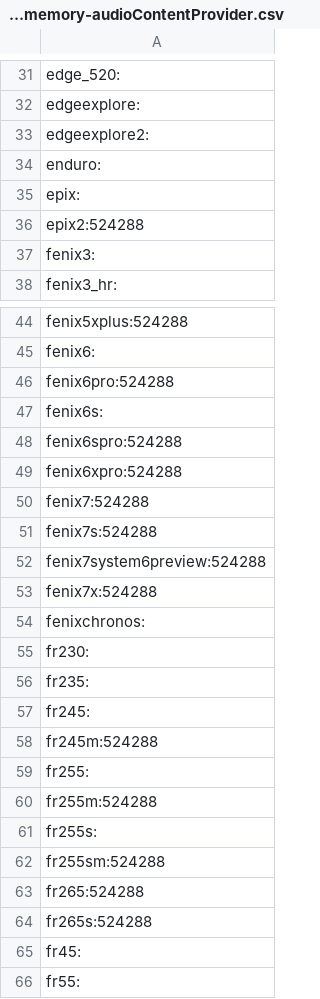
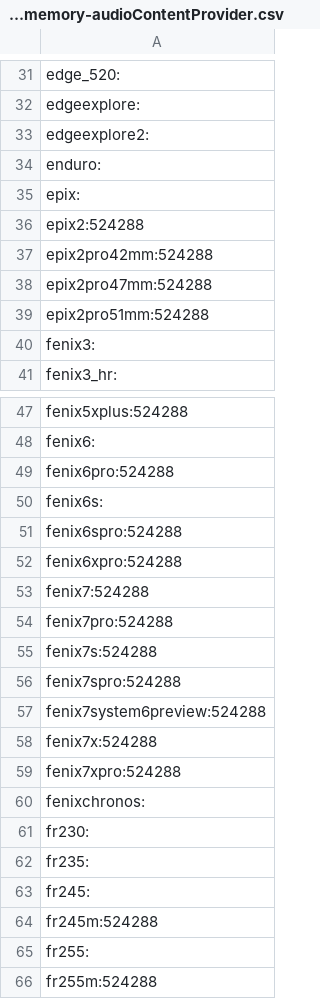
Before and after one commit to flocsy/garmin-dev-tools, a CSV file: csv/device2memory-audioContentProvider.csv, drawn as a sheet; only a part is shown, gaps mark what is left out; the shorter side is filled out with more unchanged rows.

Commit message:
fenix7pro,epix2pro

```diff
--- a/csv/device2memory-audioContentProvider.csv
+++ b/csv/device2memory-audioContentProvider.csv
@@ -36,2 +36,5 @@ epix:
 epix2:524288
+epix2pro42mm:524288
+epix2pro47mm:524288
+epix2pro51mm:524288
 fenix3:
@@ -50,5 +53,8 @@ fenix6xpro:524288
 fenix7:524288
+fenix7pro:524288
 fenix7s:524288
+fenix7spro:524288
 fenix7system6preview:524288
 fenix7x:524288
+fenix7xpro:524288
 fenixchronos:
```
Also changed, not shown: csv/device2all-versions.csv, csv/device2max-version.csv, 16 other files.
